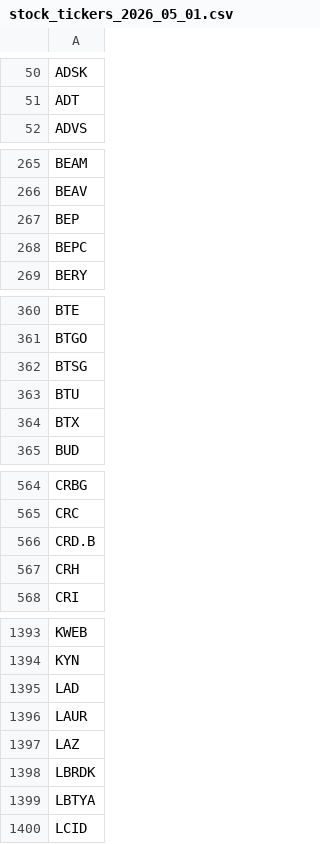
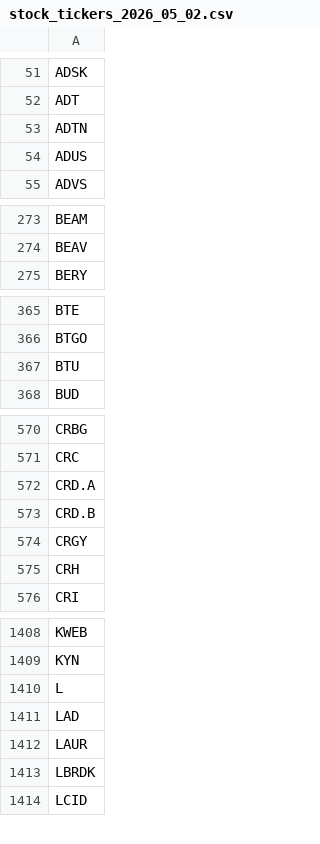
Before and after one commit to lukaselsrode/projects, a CSV file: daily_investor/data/stock_tickers_2026_05_02.csv (was daily_investor/data/stock_tickers_2026_05_01.csv), drawn as a sheet; only a part is shown, gaps mark what is left out; the diff covers the shown part only.

```diff
--- a/daily_investor/data/stock_tickers_2026_05_01.csv
+++ b/daily_investor/data/stock_tickers_2026_05_02.csv
@@ -51,2 +52,4 @@ ADSK
 ADT
+ADTN
+ADUS
 ADVS
@@ -266,4 +274,2 @@ BEAM
 BEAV
-BEP
-BEPC
 BERY
@@ -361,5 +366,3 @@ BTE
 BTGO
-BTSG
 BTU
-BTX
 BUD
@@ -565,3 +571,5 @@ CRBG
 CRC
+CRD.A
 CRD.B
+CRGY
 CRH
@@ -1394,7 +1409,6 @@ KWEB
 KYN
+L
 LAD
 LAUR
-LAZ
 LBRDK
-LBTYA
 LCID
```
Also changed, not shown: 47 added rows, 25 removed rows and 1 edited cell elsewhere in this file, 11 other files.
